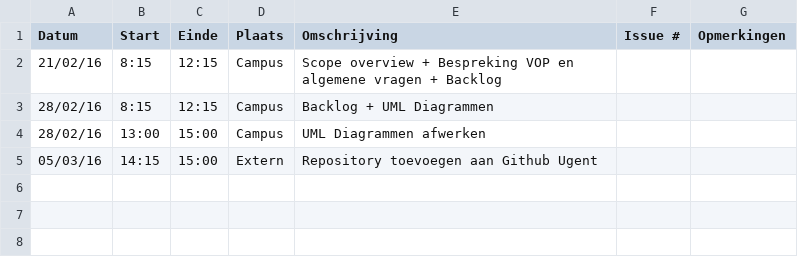
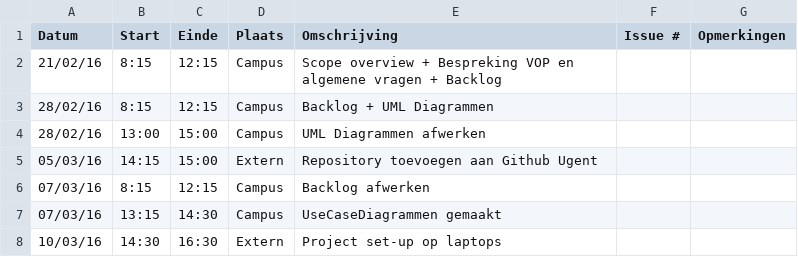
Before and after one commit to Carnewal/pozyx-03, a CSV file: Tom-DorchainLogboek.csv, drawn as a sheet; the diff names each change by its address in the sheet, - before the commit and + after, or states it on an @@ line.

Commit message:
Update Tom-DorchainLogboek.csv

```diff
--- a/Tom-DorchainLogboek.csv
+++ b/Tom-DorchainLogboek.csv
+row 6: 07/03/16 | 8:15 | 12:15 | Campus | Backlog afwerken
+row 7: 07/03/16 | 13:15 | 14:30 | Campus | UseCaseDiagrammen gemaakt
+row 8: 10/03/16 | 14:30 | 16:30 | Extern | Project set-up op laptops
```
